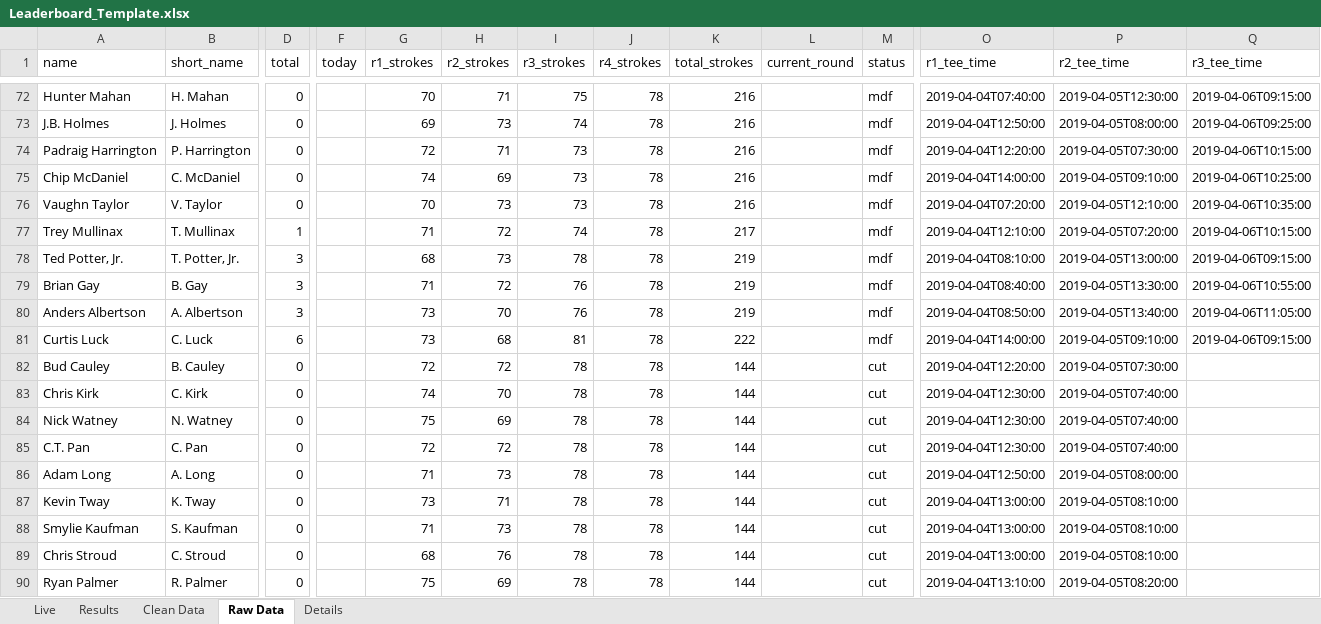
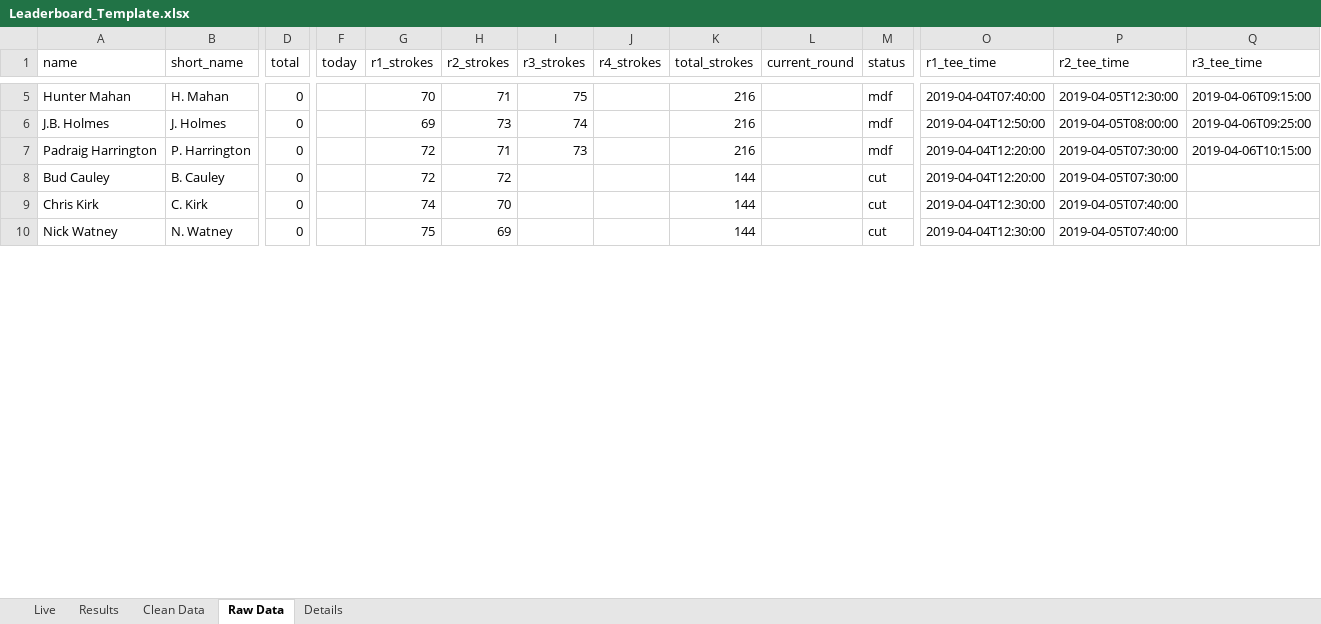
Before and after one commit to dubyarex/golf_pool, an Excel workbook: Leaderboard_Template.xlsx, sheet Raw Data, drawn as a sheet; only a part is shown, gaps mark what is left out; values as stored, in another font and other column widths than the file's, no borders; removed rows and columns are numbered as before the commit, all else as after; rows hold the shown columns only; the diff covers the shown part only; the diff names each change by its address in the sheet, - before the commit and + after, or states it on an @@ line.

```diff
--- a/Leaderboard_Template.xlsx (sheet Raw Data)
+++ b/Leaderboard_Template.xlsx (sheet Raw Data)
-J5:J7 (r4_strokes): 78
+J5:J7 (r4_strokes): (empty)
-row 75: Chip McDaniel | C. McDaniel | 0 |  | 74 | 69 | 73 | 78 | 216 |  | mdf | 2019-04-04T14:00:00 | 2019-04-05T09:10:00 | 2019-04-06T10:25:00
-row 76: Vaughn Taylor | V. Taylor | 0 |  | 70 | 73 | 73 | 78 | 216 |  | mdf | 2019-04-04T07:20:00 | 2019-04-05T12:10:00 | 2019-04-06T10:35:00
-row 77: Trey Mullinax | T. Mullinax | 1 |  | 71 | 72 | 74 | 78 | 217 |  | mdf | 2019-04-04T12:10:00 | 2019-04-05T07:20:00 | 2019-04-06T10:15:00
-row 78: Ted Potter, Jr. | T. Potter, Jr. | 3 |  | 68 | 73 | 78 | 78 | 219 |  | mdf | 2019-04-04T08:10:00 | 2019-04-05T13:00:00 | 2019-04-06T09:15:00
-row 79: Brian Gay | B. Gay | 3 |  | 71 | 72 | 76 | 78 | 219 |  | mdf | 2019-04-04T08:40:00 | 2019-04-05T13:30:00 | 2019-04-06T10:55:00
-row 80: Anders Albertson | A. Albertson | 3 |  | 73 | 70 | 76 | 78 | 219 |  | mdf | 2019-04-04T08:50:00 | 2019-04-05T13:40:00 | 2019-04-06T11:05:00
-row 81: Curtis Luck | C. Luck | 6 |  | 73 | 68 | 81 | 78 | 222 |  | mdf | 2019-04-04T14:00:00 | 2019-04-05T09:10:00 | 2019-04-06T09:15:00
-I8:I10 (r3_strokes): 78
+I8:I10 (r3_strokes): (empty)
-J8:J10 (r4_strokes): 78
+J8:J10 (r4_strokes): (empty)
-row 85: C.T. Pan | C. Pan | 0 |  | 72 | 72 | 78 | 78 | 144 |  | cut | 2019-04-04T12:30:00 | 2019-04-05T07:40:00
-row 86: Adam Long | A. Long | 0 |  | 71 | 73 | 78 | 78 | 144 |  | cut | 2019-04-04T12:50:00 | 2019-04-05T08:00:00
-row 87: Kevin Tway | K. Tway | 0 |  | 73 | 71 | 78 | 78 | 144 |  | cut | 2019-04-04T13:00:00 | 2019-04-05T08:10:00
-row 88: Smylie Kaufman | S. Kaufman | 0 |  | 71 | 73 | 78 | 78 | 144 |  | cut | 2019-04-04T13:00:00 | 2019-04-05T08:10:00
-row 89: Chris Stroud | C. Stroud | 0 |  | 68 | 76 | 78 | 78 | 144 |  | cut | 2019-04-04T13:00:00 | 2019-04-05T08:10:00
-row 90: Ryan Palmer | R. Palmer | 0 |  | 75 | 69 | 78 | 78 | 144 |  | cut | 2019-04-04T13:10:00 | 2019-04-05T08:20:00
```
Also changed, not shown: 119 removed rows and 11 edited cells elsewhere in this sheet, sheet Clean Data, sheet Results, sheet Live, Valero Texas Open -- 2019.xlsx, 1 other file.
